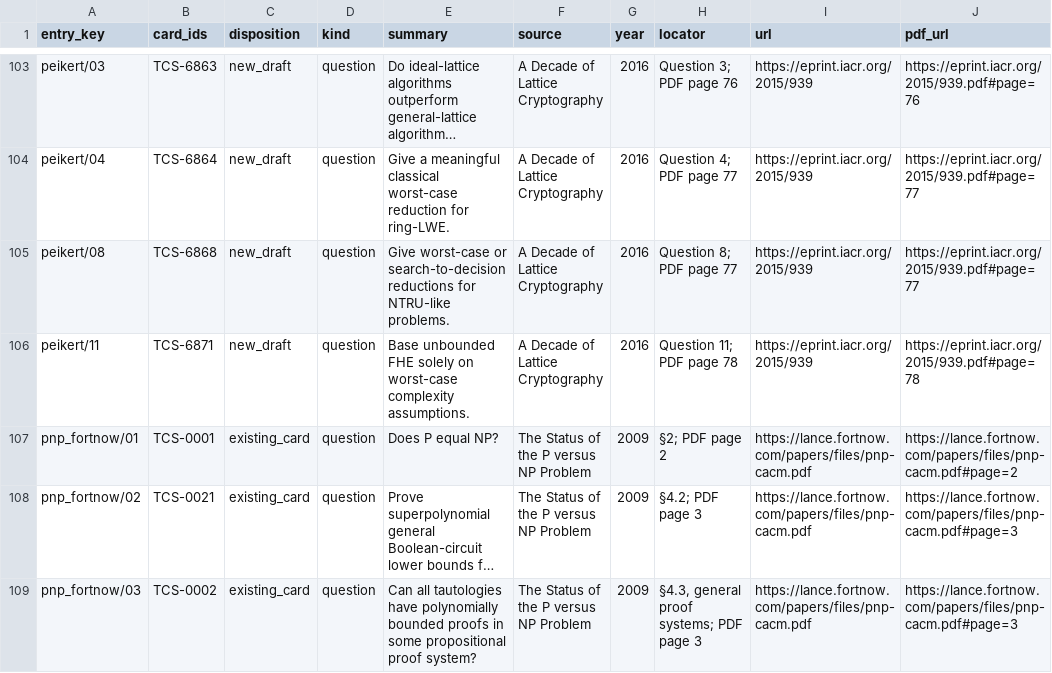
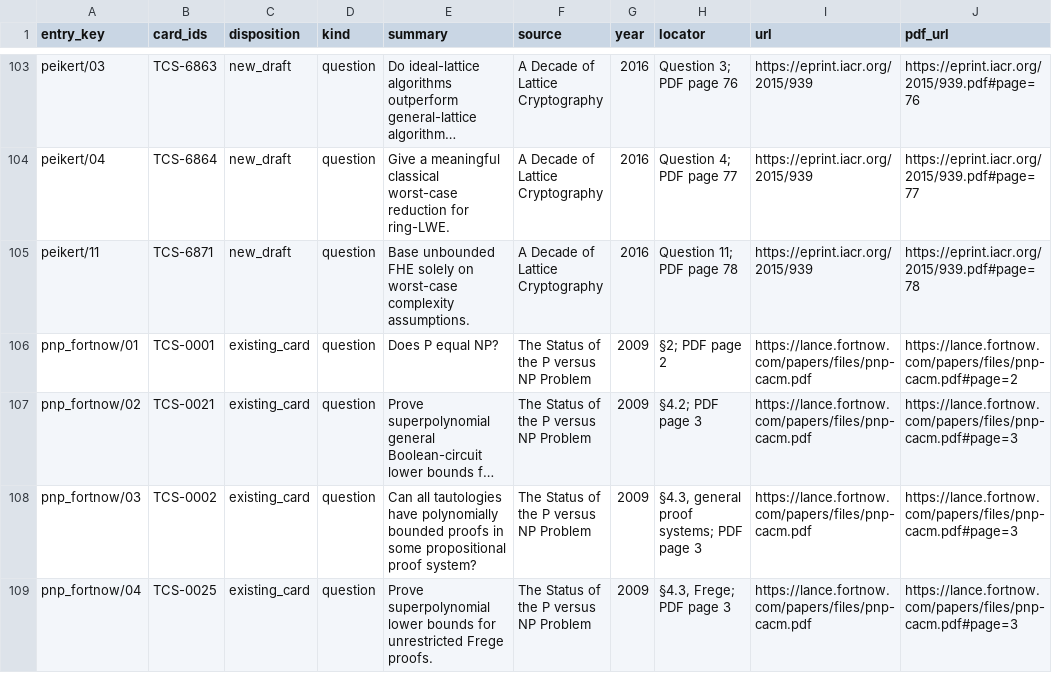
Before and after one commit to vaclavrozhon/atlas, a CSV file: textbook-additions.csv, drawn as a sheet; only a part is shown, gaps mark what is left out; the shorter side is filled out with more unchanged rows; long unchanged cells end in …; the diff names each change by its address in the sheet, - before the commit and + after, or states it on an @@ line.

```diff
--- a/textbook-additions.csv
+++ b/textbook-additions.csv
-row 105: peikert/08 | TCS-6868 | new_draft | question | Give worst-case or search-to-decision reductions for NTRU-like problems. | A Decade of Lattice Cryptography | 2016 | Question 8; PDF page 77 | https://eprint.iacr.org/2015/939 | https://eprint.iacr.org/2015/939.pdf#page=77
```
Also changed, not shown: areas.csv, importance-ranking.csv, 14 other files.
